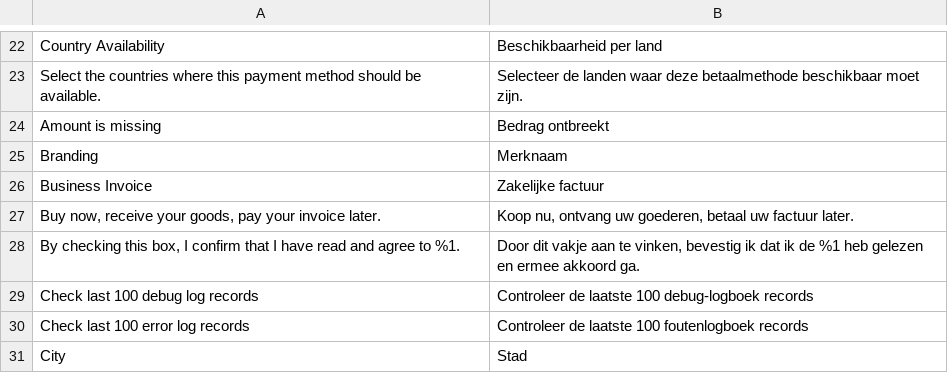
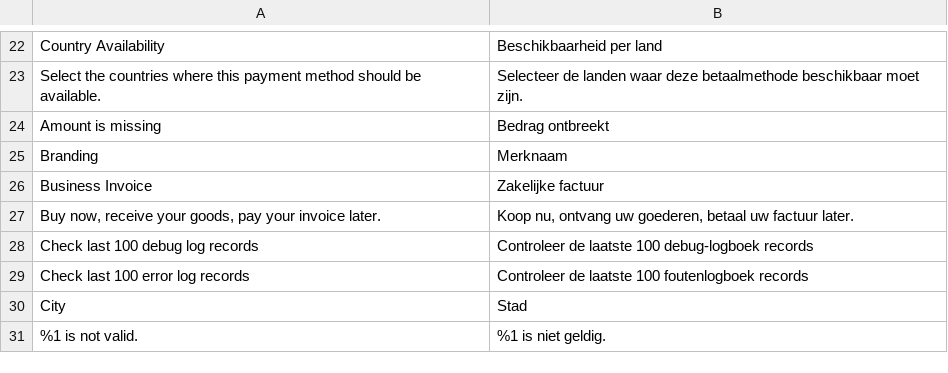
Before and after one commit to two-inc/magento-plugin, a CSV file: i18n/nl_NL.csv, drawn as a sheet; only a part is shown, gaps mark what is left out; the shorter side is filled out with more unchanged rows.

Commit message:
ABN-428/followup: drop orphan 'By checking this box…' T&C source phrase
This source phrase was the Hyva-only T&C-acceptance copy emitted by
Two_GatewayHyva's CheckoutConfig::getpaymentTermsMessage(). The
companion magento-hyva-extension PR replaces it with Luma's existing
'I accept the %1 and authorize %2 to process my data automatically.'
pattern, so the source phrase no longer has any callsite anywhere
in the plugin family. Drop the dangling NL / NO / SE translations.

Companion PR: two-inc/magento-hyva-extension PR for branch
doug/abn-428-followup-align-hyva-tc-with-luma-v2.

```diff
--- a/i18n/nl_NL.csv
+++ b/i18n/nl_NL.csv
@@ -27,3 +27,2 @@ Branding,Merknaam
 "Buy now, receive your goods, pay your invoice later.","Koop nu, ontvang uw goederen, betaal uw factuur later."
-"By checking this box, I confirm that I have read and agree to %1.","Door dit vakje aan te vinken, bevestig ik dat ik de %1 heb gelezen en ermee akkoord ga."
 "Check last 100 debug log records","Controleer de laatste 100 debug-logboek records"
```
Also changed, not shown: i18n/nb_NO.csv, i18n/sv_SE.csv.
